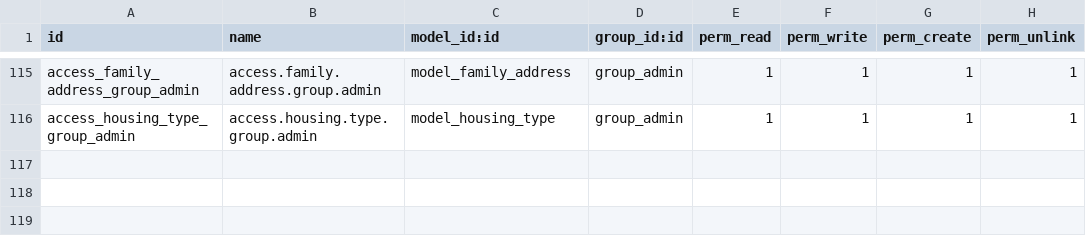
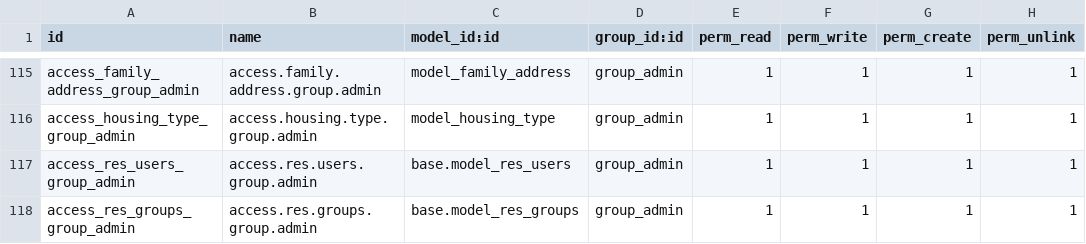
Before and after one commit to eman000tahaz/girls_erp, a CSV file: custom-addons/zakat/security/ir.model.access.csv, drawn as a sheet; only a part is shown, gaps mark what is left out; the diff names each change by its address in the sheet, - before the commit and + after, or states it on an @@ line.

Commit message:
add users menuitem

```diff
--- a/custom-addons/zakat/security/ir.model.access.csv
+++ b/custom-addons/zakat/security/ir.model.access.csv
+row 117: access_res_users_group_admin | access.res.users.group.admin | base.model_res_users | group_admin | 1 | 1 | 1 | 1
+row 118: access_res_groups_group_admin | access.res.groups.group.admin | base.model_res_groups | group_admin | 1 | 1 | 1 | 1
```
Also changed, not shown: 2 other files.
